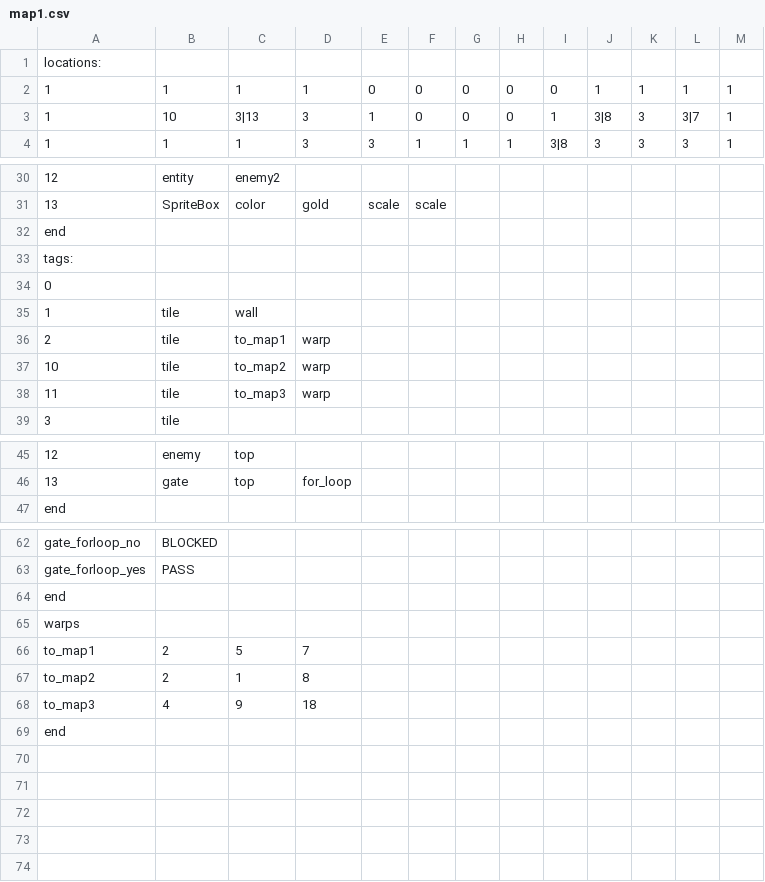
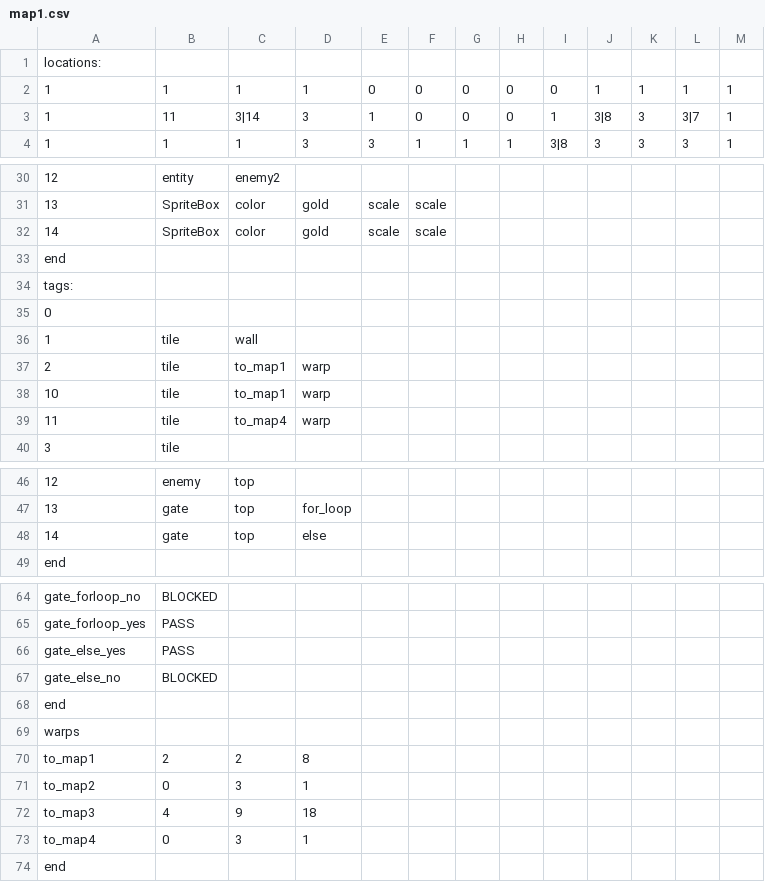
Before and after one commit to AdmiralSbs/GameProject, a CSV file: maps/map1.csv, drawn as a sheet; only a part is shown, gaps mark what is left out; removed rows and columns are numbered as before the commit, all else as after; the diff names each change by its address in the sheet, - before the commit and + after, or states it on an @@ line.

```diff
--- a/maps/map1.csv
+++ b/maps/map1.csv
-B3: 10
+B3: 11
-C3: 3|13
+C3: 3|14
+row 32: 14 | SpriteBox | color | gold | scale | scale
-C38: to_map2
+C38: to_map1
-C39: to_map3
+C39: to_map4
+row 48: 14 | gate | top | else
+row 66: gate_else_yes | PASS
+row 67: gate_else_no | BLOCKED
-C70: 5
+C70: 2
-D70: 7
+D70: 8
-row 67: to_map2 | 2 | 1 | 8
+row 71: to_map2 | 0 | 3 | 1
+row 73: to_map4 | 0 | 3 | 1
```
Also changed, not shown: maps/map0.csv, maps/map2.csv, 5 other files.
